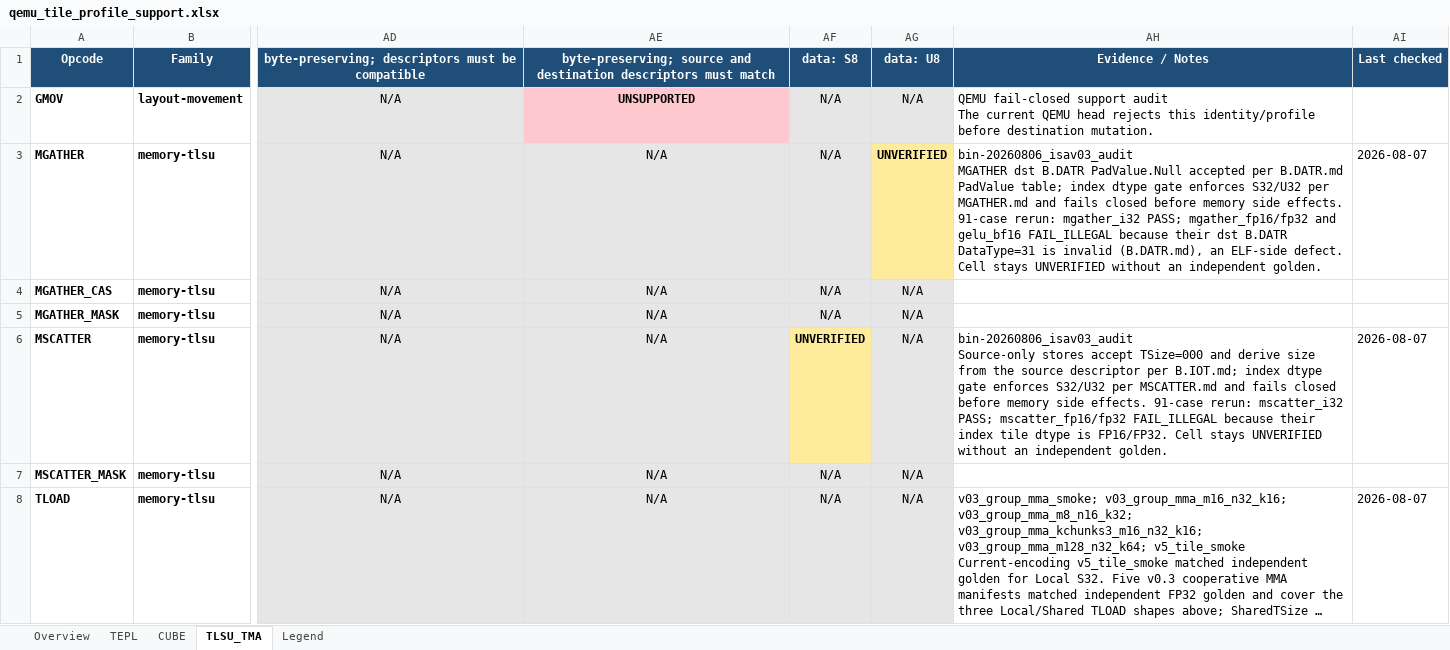
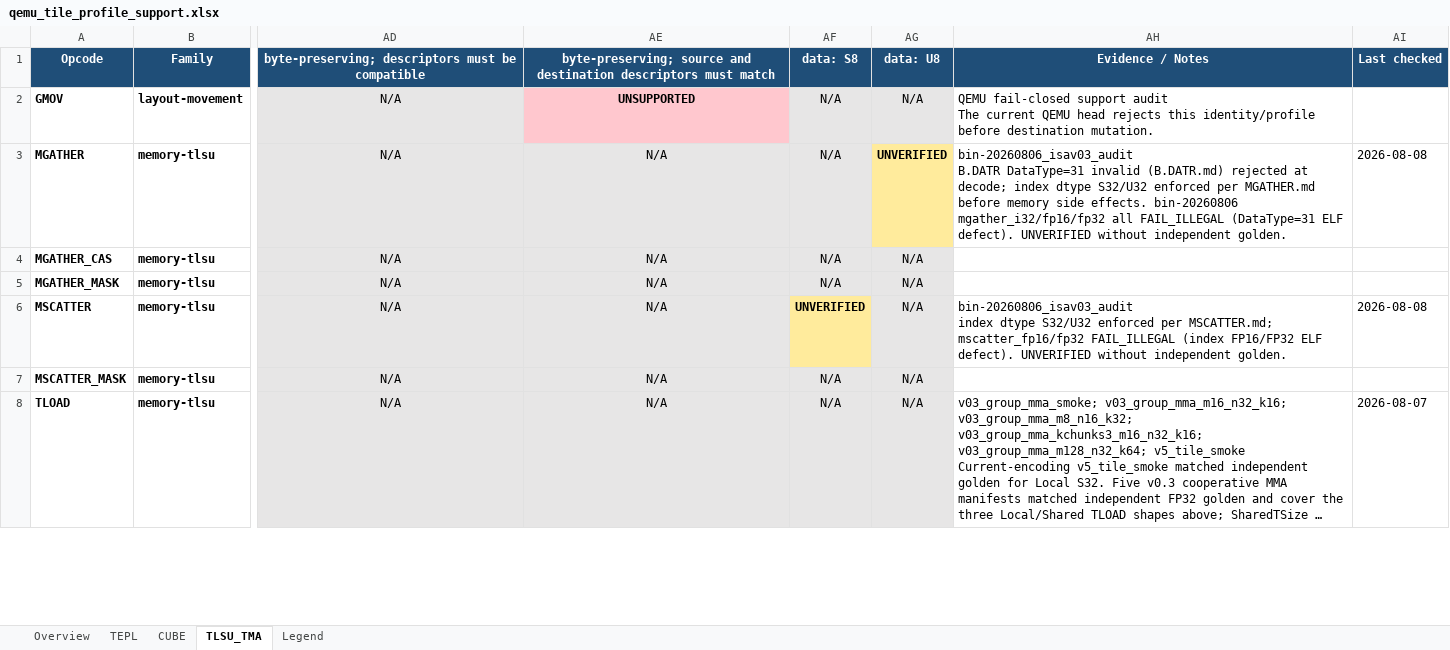
Before and after one commit to LinxISA/qemu, an Excel workbook: docs/linxisa/qemu_tile_profile_support.xlsx, sheet TLSU_TMA, drawn as a sheet; only a part is shown, gaps mark what is left out; long unchanged cells end in …; values as stored, in another font and other column widths than the file's, no borders; ↵ is a line break in a cell; the diff covers the shown part only; the diff names each change by its address in the sheet, - before the commit and + after, or states it on an @@ line.

Commit message:
docs(isa): refresh QEMU tile profile matrix after TMOV fix
Adds the Local byte-preserving alias REUSEA/B FP32 profile as PASS for
TMOV, updates TMATMUL_ACC/MGATHER/MSCATTER evidence notes, and marks
TMATMUL_MX UNVERIFIED (ISA defines no MX AType matrix).

```diff
--- a/docs/linxisa/qemu_tile_profile_support.xlsx (sheet TLSU_TMA)
+++ b/docs/linxisa/qemu_tile_profile_support.xlsx (sheet TLSU_TMA)
-AH3: bin-20260806_isav03_audit ↵ MGATHER dst B.DATR PadValue.Null accepted per B.DATR.md PadValue table; index dtype gate enforces S32/U32 per MGATHER.md and fails closed before memory side effects. 91-case rerun: mgather_i32 PASS; mgather_fp16/fp32 and gelu_bf16 FAIL_ILLEGAL because their dst B.DATR DataType=31 is invalid (B.DATR.md), an ELF-side defect. Cell stays UNVERIFIED without an independent golden.
+AH3: bin-20260806_isav03_audit ↵ B.DATR DataType=31 invalid (B.DATR.md) rejected at decode; index dtype S32/U32 enforced per MGATHER.md before memory side effects. bin-20260806 mgather_i32/fp16/fp32 all FAIL_ILLEGAL (DataType=31 ELF defect). UNVERIFIED without independent golden.
-AI3: 2026-08-07
+AI3: 2026-08-08
-AH6: bin-20260806_isav03_audit ↵ Source-only stores accept TSize=000 and derive size from the source descriptor per B.IOT.md; index dtype gate enforces S32/U32 per MSCATTER.md and fails closed before memory side effects. 91-case rerun: mscatter_i32 PASS; mscatter_fp16/fp32 FAIL_ILLEGAL because their index tile dtype is FP16/FP32. Cell stays UNVERIFIED without an independent golden.
+AH6: bin-20260806_isav03_audit ↵ index dtype S32/U32 enforced per MSCATTER.md; mscatter_fp16/fp32 FAIL_ILLEGAL (index FP16/FP32 ELF defect). UNVERIFIED without independent golden.
-AI6: 2026-08-07
+AI6: 2026-08-08
```
Also changed, not shown: 2 edited cells elsewhere in this sheet, sheet CUBE, sheet Overview.
